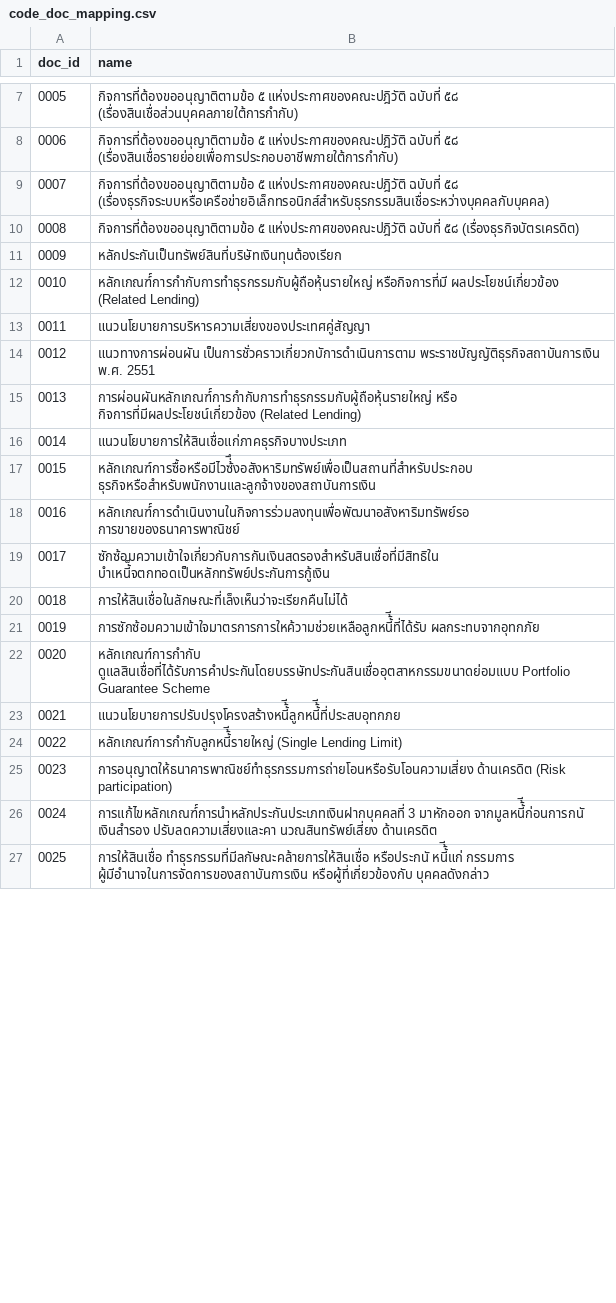
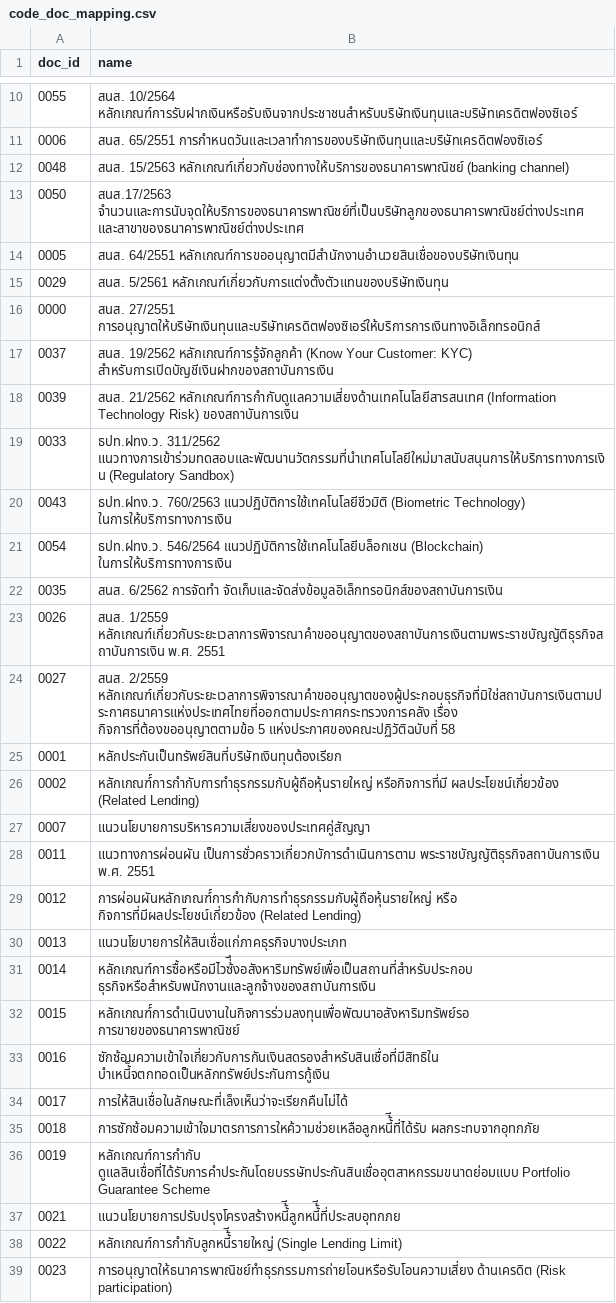
Before and after one commit to thanatchon36/th_RIA, a CSV file: code_doc_mapping.csv, drawn as a sheet; only a part is shown, gaps mark what is left out; the shorter side is filled out with more unchanged rows; the diff covers the shown part only.

```diff
--- a/code_doc_mapping.csv
+++ b/code_doc_mapping.csv
@@ -7,17 +10,28 @@ doc_id,name
-0005,กิจการที่ต้องขออนุญาติตามข้อ ๕ แห่งประกาศของคณะปฎิวัติ ฉบับที่ ๕๘ (เรื่องสินเชื่อส่วนบุคคลภายใต้การกำกับ)
-0006,กิจการที่ต้องขออนุญาติตามข้อ ๕ แห่งประกาศของคณะปฎิวัติ ฉบับที่ ๕๘ (เรื่องสินเชื่อรายย่อยเพื่อการประกอบอาชีพภายใต้การกำกับ)
-0007,กิจการที่ต้องขออนุญาติตามข้อ ๕ แห่งประกาศของคณะปฎิวัติ ฉบับที่ ๕๘ (เรื่องธุรกิจระบบหรือเครือข่ายอิเล็กทรอนิกส์สำหรับธุรกรรมสินเชื่อระหว่างบุคคลกับบุคคล)
-0008,กิจการที่ต้องขออนุญาติตามข้อ ๕ แห่งประกาศของคณะปฎิวัติ ฉบับที่ ๕๘ (เรื่องธุรกิจบัตรเครดิต)
-0009,หลักประกันเป็นทรัพย์สินที่บริษัทเงินทุนต้องเรียก
-0010,หลักเกณฑ์์การกำกับการทำธุรกรรมกับผู้ถือหุ้นรายใหญ่ หรือกิจการที่มี ผลประโยชน์เกี่ยวข้อง (Related Lending)
-0011,แนวนโยบายการบริหารความเสี่ยงของประเทศคู่สัญญา
-0012,แนวทางการผ่อนผัน เป็นการชั่วคราวเกี่ยวกบัการดำเนินการตาม พระราชบัญญัติธุรกิจสถาบันการเงิน พ.ศ. 2551
-0013,การผ่อนผันหลักเกณฑ์์การกำกับการทำธุรกรรมกับผู้ถือหุ้นรายใหญ่ หรือ กิจการที่มีผลประโยชน์เกี่ยวข้อง (Related Lending)
-0014,แนวนโยบายการให้สินเชื่อแก่ภาคธุรกิจบางประเภท
-0015,หลักเกณฑ์การซื้อหรือมีไวซ้่ึงอสังหาริมทรัพย์เพื่อเป็นสถานที่สำหรับประกอบ ธุรกิจหรือสำหรับพนักงานและลูกจ้างของสถาบันการเงิน
-0016,หลักเกณฑ์์การดำเนินงานในกิจการร่วมลงทุนเพื่อพัฒนาอสังหาริมทรัพย์รอ การขายของธนาคารพาณิชย์
-0017,ซักซ้อมความเข้าใจเกี่ยวกับการกันเงินสดรองสำหรับสินเชื่อที่มีสิทธิใน บำเหนี้็จตกทอดเป็นหลักทรัพย์ประกันการกู้เงิน
-0018,การให้สินเชื่อในลักษณะที่เล็งเห็นว่าจะเรียกคืนไม่ได้
-0019,การซักซ้อมความเข้าใจมาตรการการใหค้วามช่วยเหลือลูกหนี้้ีที่ได้รับ ผลกระทบจากอุทกภัย
-0020,หลักเกณฑ์การกำกับ ดูแลสินเชื่อที่ได้รับการคำประกันโดยบรรษัทประกันสินเชื่ออุตสาหกรรมขนาดย่อมแบบ Portfolio Guarantee Scheme
+0055,สนส. 10/2564 หลักเกณฑ์การรับฝากเงินหรือรับเงินจากประชาชนสำหรับบริษัทเงินทุนและบริษัทเครดิตฟองซิเอร์
+0006,สนส. 65/2551 การกำหนดวันและเวลาทำการของบริษัทเงินทุนและบริษัทเครดิตฟองซิเอร์
+0048,สนส. 15/2563 หลักเกณฑ์เกี่ยวกับช่องทางให้บริการของธนาคารพาณิชย์ (banking channel)
+0050,สนส.17/2563 จำนวนและการนับจุดให้บริการของธนาคารพาณิชย์ที่เป็นบริษัทลูกของธนาคารพาณิชย์ต่างประเทศ และสาขาของธนาคารพาณิชย์ต่างประเทศ
+0005,สนส. 64/2551 หลักเกณฑ์การขออนุญาตมีสำนักงานอำนวยสินเชื่อของบริษัทเงินทุน
+0029,สนส. 5/2561 หลักเกณฑ์เกี่ยวกับการแต่งตั้งตัวแทนของบริษัทเงินทุน
+0000,สนส. 27/2551 การอนุญาตให้บริษัทเงินทุนและบริษัทเครดิตฟองซิเอร์ให้บริการการเงินทางอิเล็กทรอนิกส์
+0037,สนส. 19/2562 หลักเกณฑ์การรู้จักลูกค้า (Know Your Customer: KYC) สำหรับการเปิดบัญชีเงินฝากของสถาบันการเงิน
+0039,สนส. 21/2562 หลักเกณฑ์การกำกับดูแลความเสี่ยงด้านเทคโนโลยีสารสนเทศ (Information Technology Risk) ของสถาบันการเงิน
+0033,ธปท.ฝทง.ว. 311/2562 แนวทางการเข้าร่วมทดสอบและพัฒนานวัตกรรมที่นำเทศโนโลยีใหม่มาสนับสนุนการให้บริการทางการเงิน (Regulatory Sandbox)
+0043,ธปท.ฝทง.ว. 760/2563 แนวปฏิบัติการใช้เทคโนโลยีชีวมิติ (Biometric Technology) ในการให้บริการทางการเงิน
+0054,ธปท.ฝทง.ว. 546/2564 แนวปฏิบัติการใช้เทคโนโลยีบล็อกเชน (Blockchain) ในการให้บริการทางการเงิน
+0035,สนส. 6/2562 การจัดทำ จัดเก็บและจัดส่งข้อมูลอิเล็กทรอนิกส์ของสถาบันการเงิน
+0026,สนส. 1/2559 หลักเกณฑ์เกี่ยวกับระยะเวลาการพิจารณาคำขออนุญาตของสถาบันการเงินตามพระราชบัญญัติธุรกิจสถาบันการเงิน พ.ศ. 2551
+0027,สนส. 2/2559 หลักเกณฑ์เกี่ยวกับระยะเวลาการพิจารณาคำขออนุญาตของผู้ประกอบธุรกิจที่มิใช่สถาบันการเงินตามประกาศธนาคารแห่งประเทศไทยที่ออกตามประกาศกระทรวงการคลัง เรื่อง กิจการที่ต้องขออนุญาตตามข้อ 5 แห่งประกาศของคณะปฏิวัติฉบับที่ 58
+0001,หลักประกันเป็นทรัพย์สินที่บริษัทเงินทุนต้องเรียก
+0002,หลักเกณฑ์์การกำกับการทำธุรกรรมกับผู้ถือหุ้นรายใหญ่ หรือกิจการที่มี ผลประโยชน์เกี่ยวข้อง (Related Lending)
+0007,แนวนโยบายการบริหารความเสี่ยงของประเทศคู่สัญญา
+0011,แนวทางการผ่อนผัน เป็นการชั่วคราวเกี่ยวกบัการดำเนินการตาม พระราชบัญญัติธุรกิจสถาบันการเงิน พ.ศ. 2551
+0012,การผ่อนผันหลักเกณฑ์์การกำกับการทำธุรกรรมกับผู้ถือหุ้นรายใหญ่ หรือ กิจการที่มีผลประโยชน์เกี่ยวข้อง (Related Lending)
+0013,แนวนโยบายการให้สินเชื่อแก่ภาคธุรกิจบางประเภท
+0014,หลักเกณฑ์การซื้อหรือมีไวซ้่ึงอสังหาริมทรัพย์เพื่อเป็นสถานที่สำหรับประกอบ ธุรกิจหรือสำหรับพนักงานและลูกจ้างของสถาบันการเงิน
+0015,หลักเกณฑ์์การดำเนินงานในกิจการร่วมลงทุนเพื่อพัฒนาอสังหาริมทรัพย์รอ การขายของธนาคารพาณิชย์
+0016,ซักซ้อมความเข้าใจเกี่ยวกับการกันเงินสดรองสำหรับสินเชื่อที่มีสิทธิใน บำเหนี้็จตกทอดเป็นหลักทรัพย์ประกันการกู้เงิน
+0017,การให้สินเชื่อในลักษณะที่เล็งเห็นว่าจะเรียกคืนไม่ได้
+0018,การซักซ้อมความเข้าใจมาตรการการใหค้วามช่วยเหลือลูกหนี้้ีที่ได้รับ ผลกระทบจากอุทกภัย
+0019,หลักเกณฑ์การกำกับ ดูแลสินเชื่อที่ได้รับการคำประกันโดยบรรษัทประกันสินเชื่ออุตสาหกรรมขนาดย่อมแบบ Portfolio Guarantee Scheme
 0021,แนวนโยบายการปรับปรุงโครงสร้างหนี้้ีลูกหนี้้ีที่ประสบอุทกภย
```
Also changed, not shown: 22 added rows, 10 removed rows and 10 edited cells elsewhere in this file, 6 other files.
